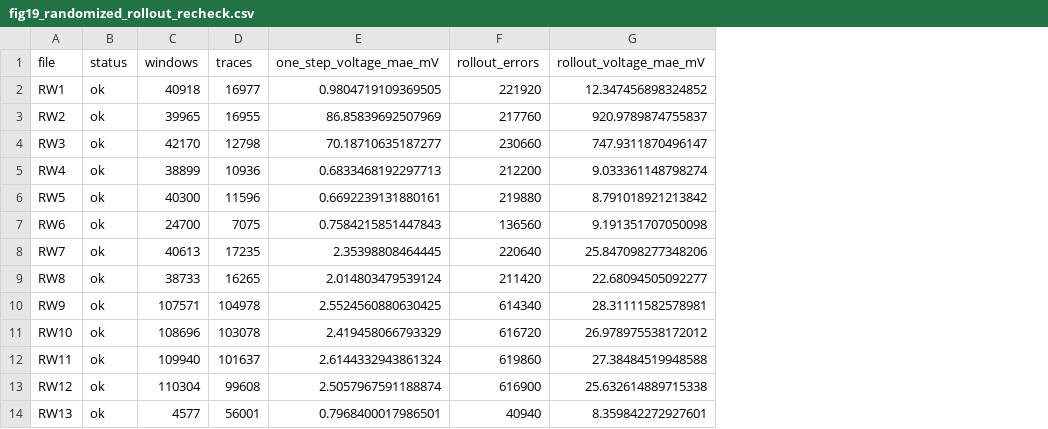
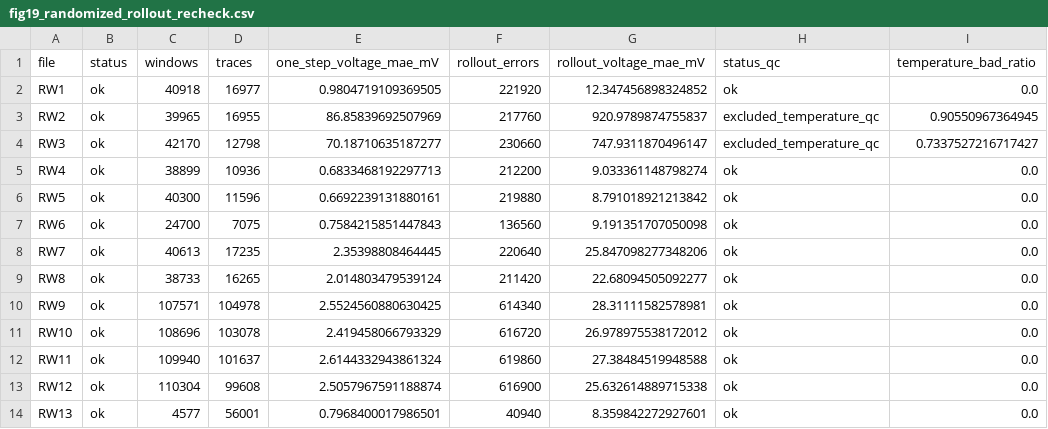
Before and after one commit to Travor278/SOHC, a CSV file: paper_figures/fig19_randomized_rollout_recheck.csv, drawn as a sheet; only a part is shown; the diff names each change by its address in the sheet, - before the commit and + after, or states it on an @@ line.

Commit message:
W2.EVAL: add Randomized temperature QC metrics (closes #task-27)

```diff
--- a/paper_figures/fig19_randomized_rollout_recheck.csv
+++ b/paper_figures/fig19_randomized_rollout_recheck.csv
+column H (status_qc), rows 2-14: ok | excluded_temperature_qc | excluded_temperature_qc | ok | ok | ok | ok | ok | ok | ok | ok | ok | ok
+column I (temperature_bad_ratio), rows 2-14: 0.0 | 0.90550967364945 | 0.7337527216717427 | 0.0 | 0.0 | 0.0 | 0.0 | 0.0 | 0.0 | 0.0 | 0.0 | 0.0 | 0.0
```
Also changed, not shown: 10 other files.
